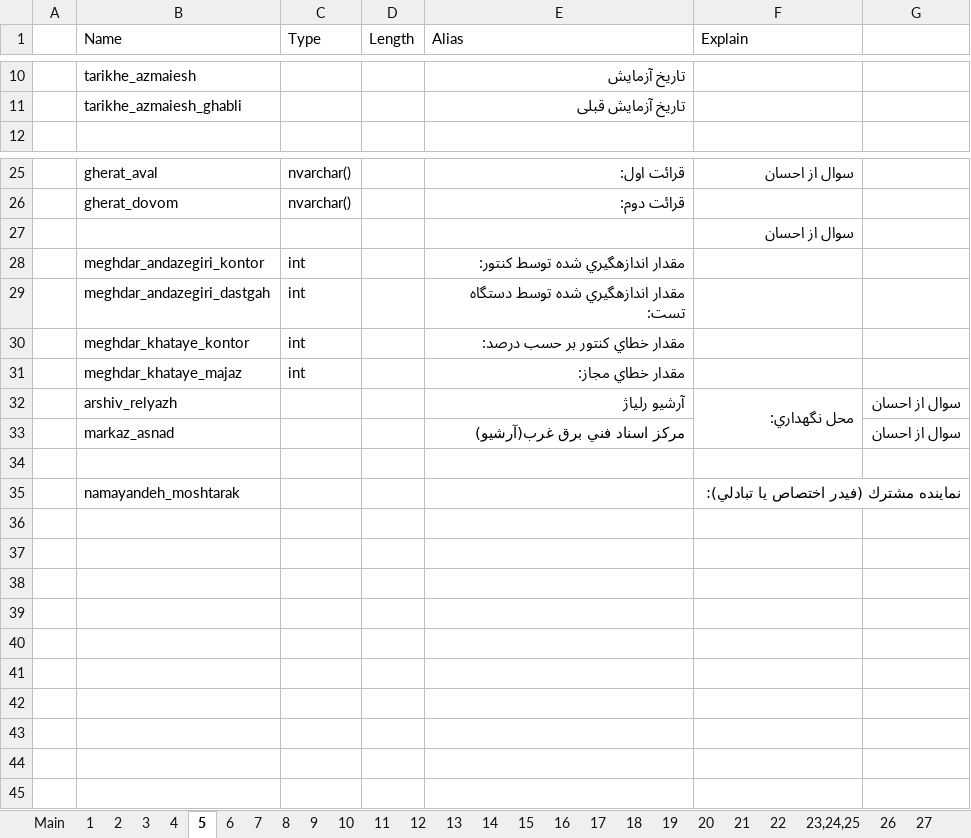
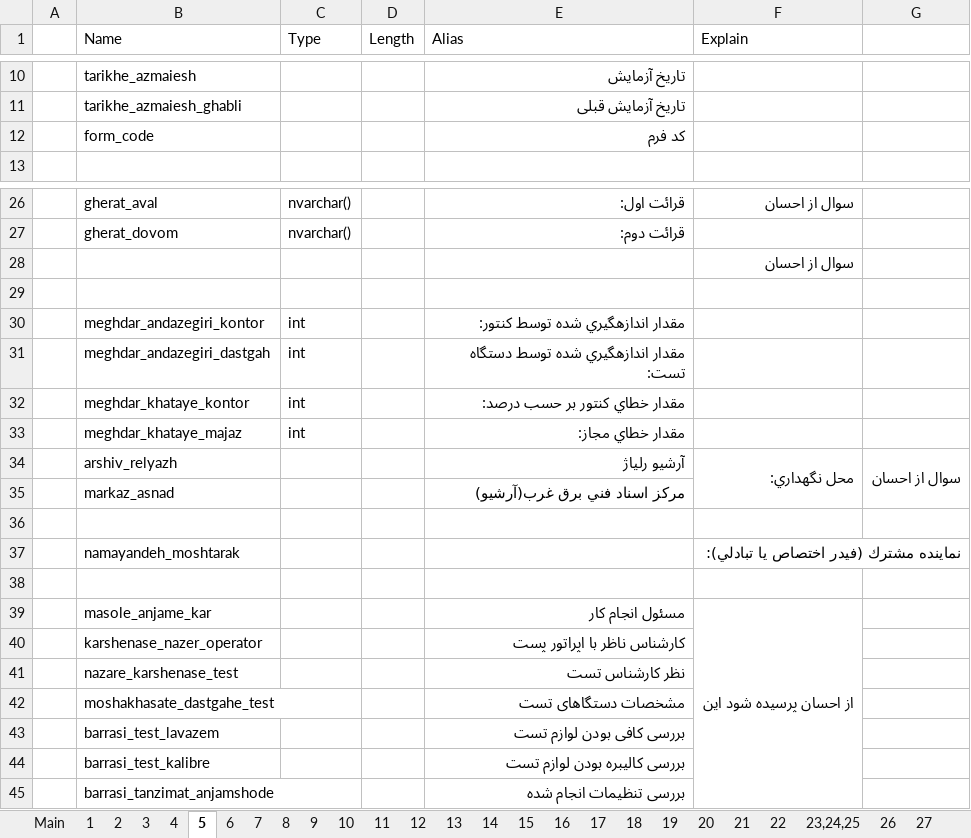
Before and after one commit to ehsan2029/aslibargh, an Excel workbook: filhaye mord neyaz/Test Sheets.xlsx, sheet 5, drawn as a sheet; only a part is shown, gaps mark what is left out; values as stored, in another font and other column widths than the file's, no cell formats; charts and pictures not drawn; addresses are those after the commit; the diff names each change by its address in the sheet, - before the commit and + after, or states it on an @@ line.

```diff
--- a/filhaye mord neyaz/Test Sheets.xlsx (sheet 5)
+++ b/filhaye mord neyaz/Test Sheets.xlsx (sheet 5)
+row 12:  | form_code |  |  | کد فرم
+row 29: (empty)
+G34:G35 merged
-G35: سوال از احسان
+G35: (empty)
+row 38: (empty)
+row 39:  | masole_anjame_kar |  |  | مسئول انجام کار | از احسان پرسیده شود این
+row 40:  | karshenase_nazer_operator |  |  | کارشناس ناظر با اپراتور پست
+row 41:  | nazare_karshenase_test |  |  | نظر کارشناس تست
+row 42:  | moshakhasate_dastgahe_test |  |  | مشخصات دستگاهای تست
+row 43:  | barrasi_test_lavazem |  |  | بررسی کافی بودن لوازم تست
+row 44:  | barrasi_test_kalibre |  |  | بررسی کالیبره بودن لوازم تست
+row 45:  | barrasi_tanzimat_anjamshode |  |  | بررسی تنظیمات انجام شده
```
Also changed, not shown: sheet 6, sheet 2, cell formats, charts or pictures.
